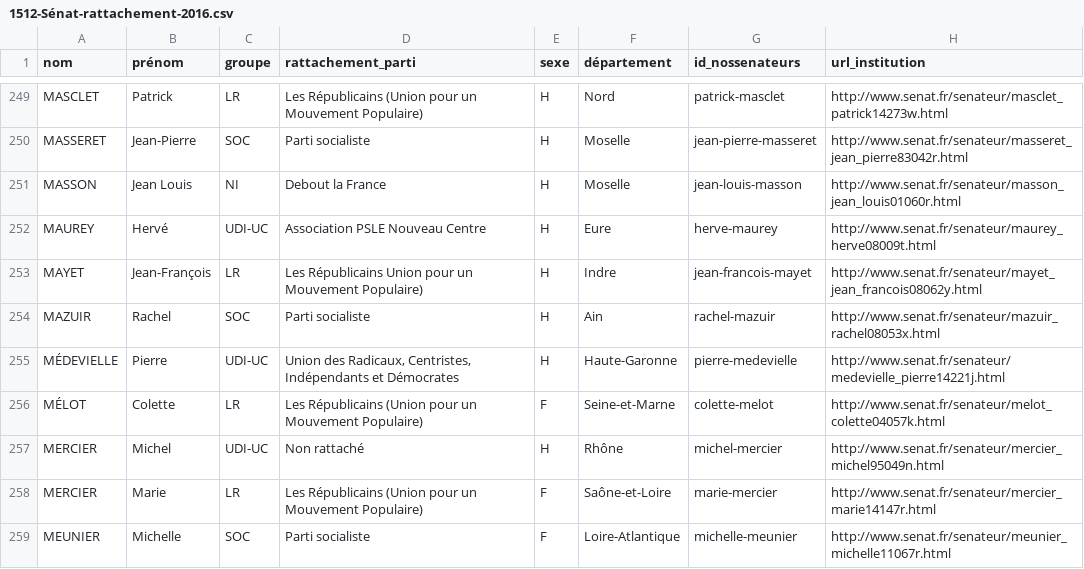
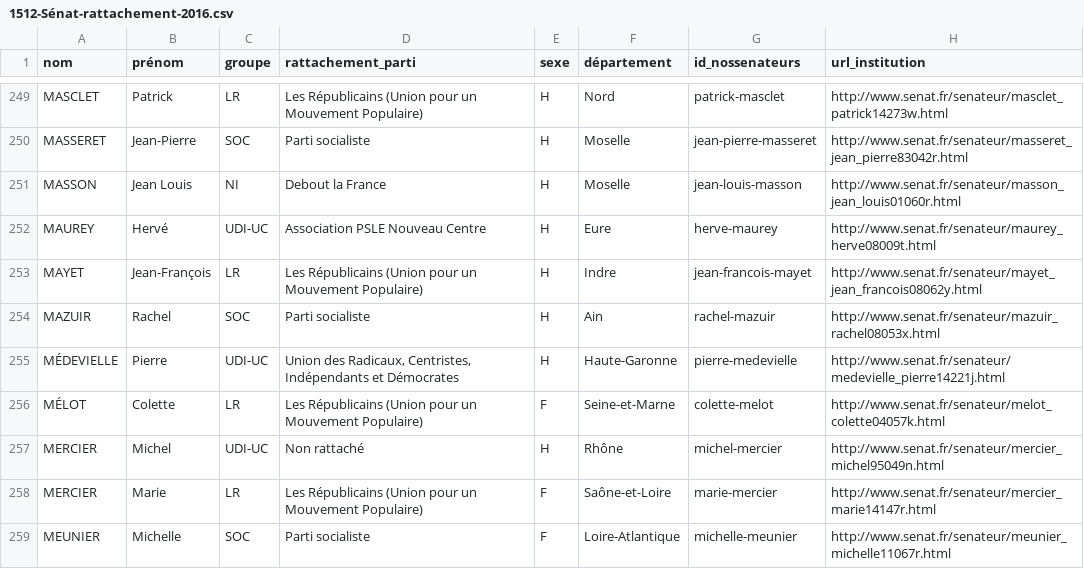
Before and after one commit to regardscitoyens/rattachement-financier-parlementaires, a CSV file: data/1512-Sénat-rattachement-2016.csv, drawn as a sheet; only a part is shown, gaps mark what is left out.

Commit message:
fix typo LR

```diff
--- a/data/1512-Sénat-rattachement-2016.csv
+++ b/data/1512-Sénat-rattachement-2016.csv
@@ -252,3 +252,3 @@
 "MAUREY","Hervé","UDI-UC","Association PSLE Nouveau Centre","H","Eure","herve-maurey","http://www.senat.fr/senateur/maurey_herve08009t.html"
-"MAYET","Jean-François","LR","Les Républicains Union pour un Mouvement Populaire)","H","Indre","jean-francois-mayet","http://www.senat.fr/senateur/mayet_jean_francois08062y.html"
+"MAYET","Jean-François","LR","Les Républicains (Union pour un Mouvement Populaire)","H","Indre","jean-francois-mayet","http://www.senat.fr/senateur/mayet_jean_francois08062y.html"
 "MAZUIR","Rachel","SOC","Parti socialiste","H","Ain","rachel-mazuir","http://www.senat.fr/senateur/mazuir_rachel08053x.html"
```
Also changed, not shown: 1 other file.
